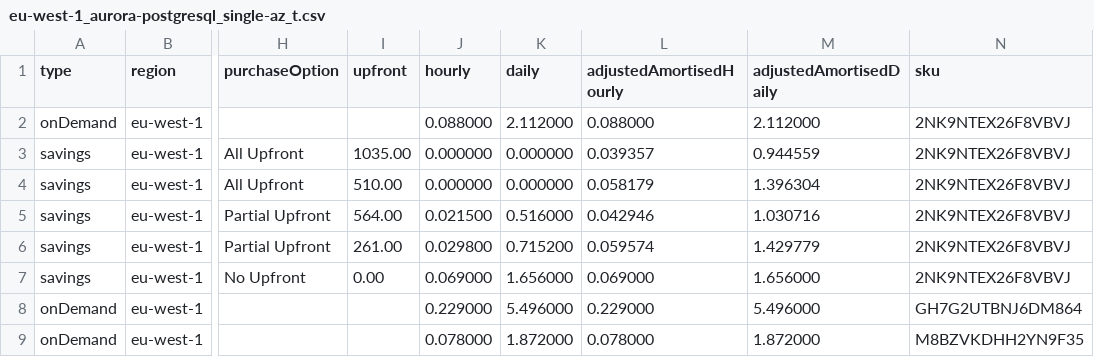
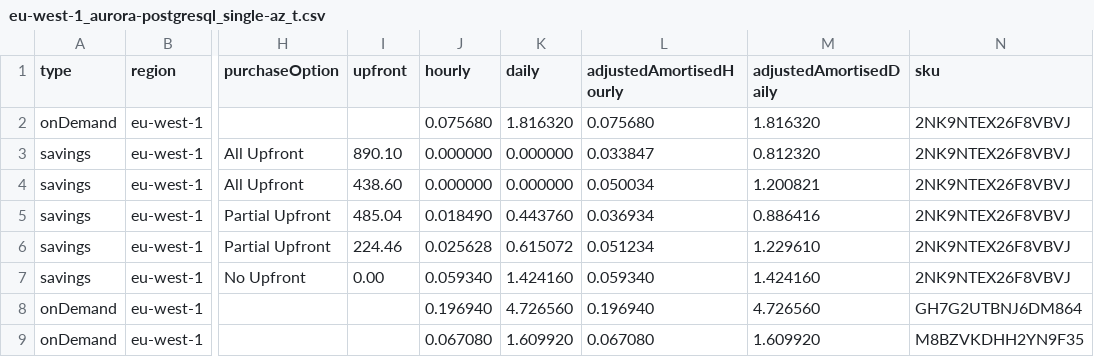
Before and after one commit to szantopeter/open-finops, a CSV file: src/assets/pricing/eu-west-1_aurora-postgresql_single-az_t.csv, drawn as a sheet; only a part is shown, gaps mark what is left out; the diff covers the shown part only; the diff names each change by its address in the sheet, - before the commit and + after, or states it on an @@ line.

```diff
--- a/src/assets/pricing/eu-west-1_aurora-postgresql_single-az_t.csv
+++ b/src/assets/pricing/eu-west-1_aurora-postgresql_single-az_t.csv
-J2 (hourly): 0.088000
+J2 (hourly): 0.075680
-K2 (daily): 2.112000
+K2 (daily): 1.816320
-L2 (adjustedAmortisedHourly): 0.088000
+L2 (adjustedAmortisedHourly): 0.075680
-M2 (adjustedAmortisedDaily): 2.112000
+M2 (adjustedAmortisedDaily): 1.816320
-I3 (upfront): 1035.00
+I3 (upfront): 890.10
-L3 (adjustedAmortisedHourly): 0.039357
+L3 (adjustedAmortisedHourly): 0.033847
-M3 (adjustedAmortisedDaily): 0.944559
+M3 (adjustedAmortisedDaily): 0.812320
-I4 (upfront): 510.00
+I4 (upfront): 438.60
-L4 (adjustedAmortisedHourly): 0.058179
+L4 (adjustedAmortisedHourly): 0.050034
-M4 (adjustedAmortisedDaily): 1.396304
+M4 (adjustedAmortisedDaily): 1.200821
-I5 (upfront): 564.00
+I5 (upfront): 485.04
-J5 (hourly): 0.021500
+J5 (hourly): 0.018490
-K5 (daily): 0.516000
+K5 (daily): 0.443760
-L5 (adjustedAmortisedHourly): 0.042946
+L5 (adjustedAmortisedHourly): 0.036934
-M5 (adjustedAmortisedDaily): 1.030716
+M5 (adjustedAmortisedDaily): 0.886416
-I6 (upfront): 261.00
+I6 (upfront): 224.46
-J6 (hourly): 0.029800
+J6 (hourly): 0.025628
-K6 (daily): 0.715200
+K6 (daily): 0.615072
-L6 (adjustedAmortisedHourly): 0.059574
+L6 (adjustedAmortisedHourly): 0.051234
-M6 (adjustedAmortisedDaily): 1.429779
+M6 (adjustedAmortisedDaily): 1.229610
-J7 (hourly): 0.069000
+J7 (hourly): 0.059340
-K7 (daily): 1.656000
+K7 (daily): 1.424160
-L7 (adjustedAmortisedHourly): 0.069000
+L7 (adjustedAmortisedHourly): 0.059340
-M7 (adjustedAmortisedDaily): 1.656000
+M7 (adjustedAmortisedDaily): 1.424160
-J8 (hourly): 0.229000
+J8 (hourly): 0.196940
-K8 (daily): 5.496000
+K8 (daily): 4.726560
-L8 (adjustedAmortisedHourly): 0.229000
+L8 (adjustedAmortisedHourly): 0.196940
-M8 (adjustedAmortisedDaily): 5.496000
+M8 (adjustedAmortisedDaily): 4.726560
-J9 (hourly): 0.078000
+J9 (hourly): 0.067080
-K9 (daily): 1.872000
+K9 (daily): 1.609920
-L9 (adjustedAmortisedHourly): 0.078000
+L9 (adjustedAmortisedHourly): 0.067080
-M9 (adjustedAmortisedDaily): 1.872000
+M9 (adjustedAmortisedDaily): 1.609920
```
Also changed, not shown: 4 removed rows and 64 edited cells elsewhere in this file, src/assets/pricing/eu-west-1_oracle-se2-byol_multi-az_r.csv, src/assets/pricing/us-east-1_aurora-mysql_single-az_t.csv, 19 other files.
